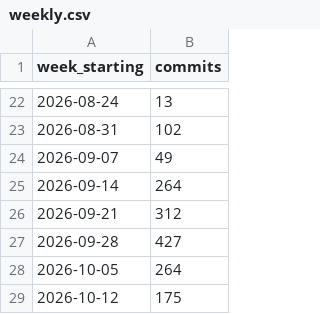
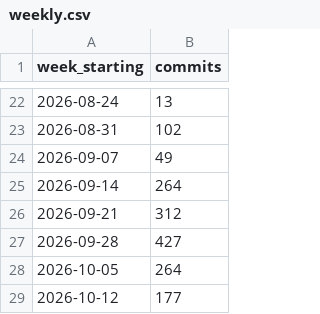
Before and after one commit to mepotts/moviecellar-build-log, a CSV file: data/weekly.csv, drawn as a sheet; only a part is shown, gaps mark what is left out.

Commit message:
Update build log: 2,845 commits, 109 gate runs

```diff
--- a/data/weekly.csv
+++ b/data/weekly.csv
@@ -28,2 +28,2 @@ week_starting,commits
 2026-10-05,264
-2026-10-12,175
+2026-10-12,177
```
Also changed, not shown: 4 other files.
